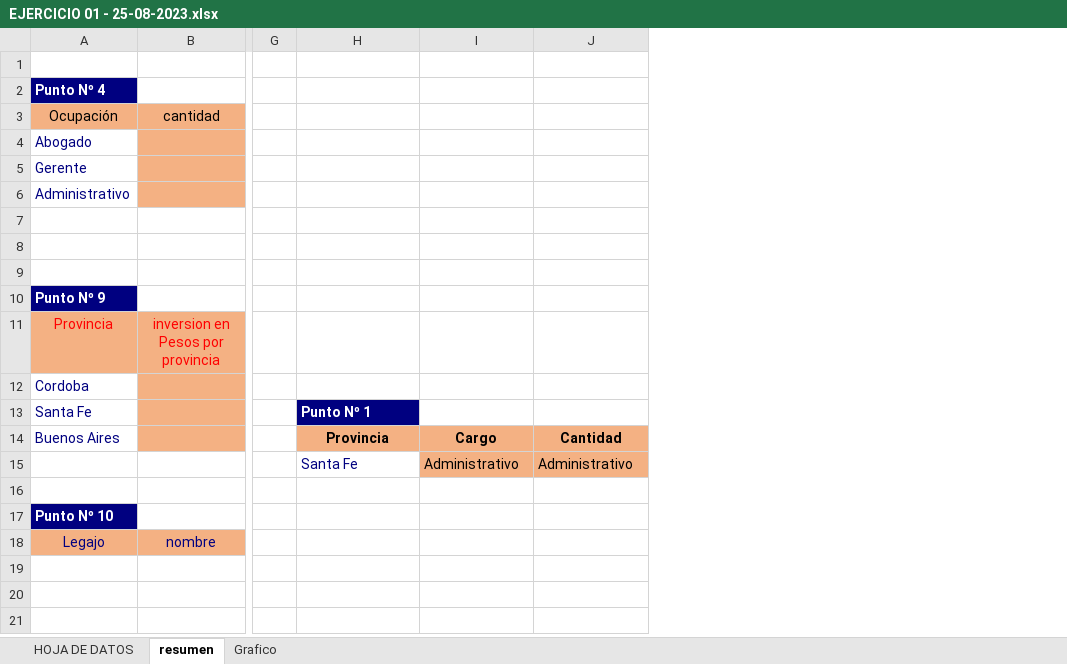
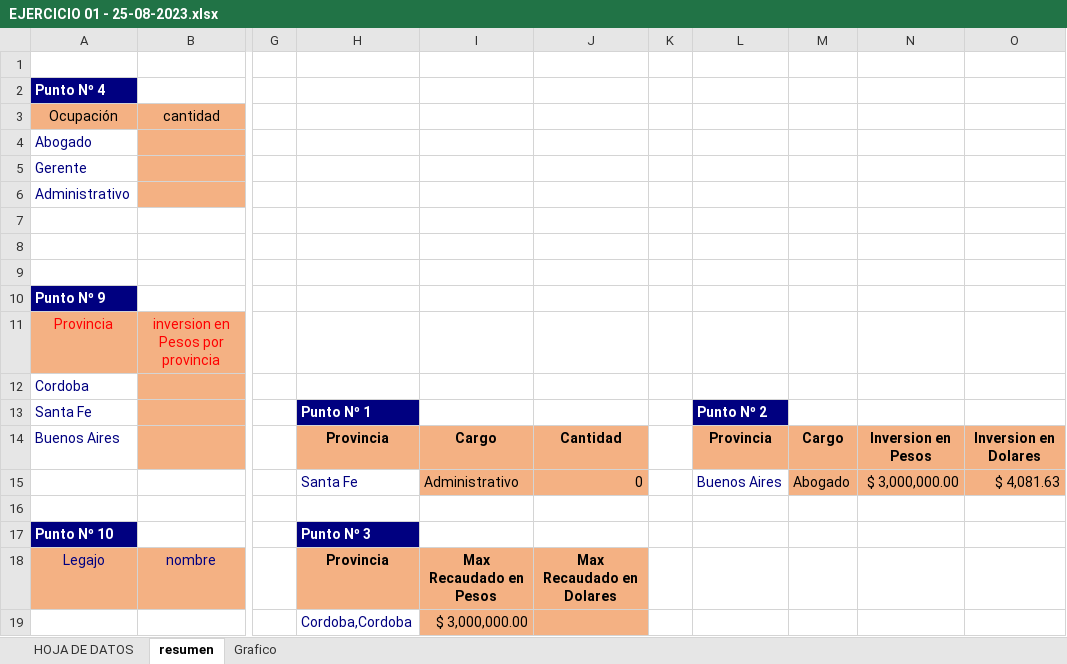
Before and after one commit to AlexR1407/Clase_4_Excel, an Excel workbook: EJERCICIO 01 - 25-08-2023.xlsx, sheet resumen, drawn as a sheet; only a part is shown, gaps mark what is left out; values as stored, in another font and other column widths than the file's, no borders; charts and pictures not drawn; 1 other sheet too large or unreadable and not compared; rows hold the shown columns only; the diff names each change by its address in the sheet, - before the commit and + after, or states it on an @@ line.

Commit message:
Punto uno y dos echos

```diff
--- a/EJERCICIO 01 - 25-08-2023.xlsx (sheet resumen)
+++ b/EJERCICIO 01 - 25-08-2023.xlsx (sheet resumen)
+column K, empty
+column L, rows 13-15: Punto Nº 2 | Provincia | Buenos Aires
+column M, rows 14-15: Cargo | Abogado
+column N, rows 14-15: Inversion en Pesos | $ 3,000,000.00
+column O, rows 14-15: Inversion en Dolares | $ 4,081.63
-J15: Administrativo
+J15: 0
-H17: (empty)
+H17: Punto Nº 3
-H17 fill: none
+H17 fill: #000080
-H18: (empty)
+H18: Provincia
-H18:J18 fill: none
+H18:J18 fill: #F4B183
-I18: (empty)
+I18: Max Recaudado en Pesos
-J18: (empty)
+J18: Max Recaudado en Dolares
+row 19:  |  |  | Cordoba,Cordoba | $ 3,000,000.00
```
